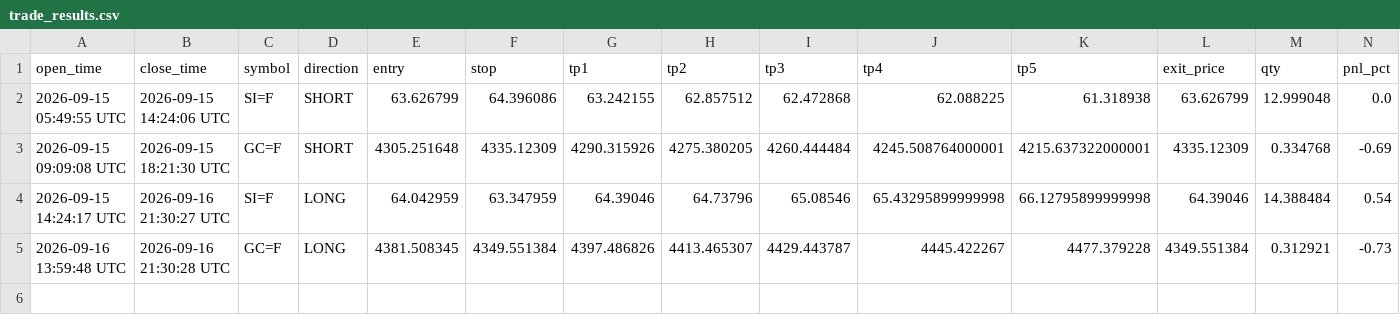
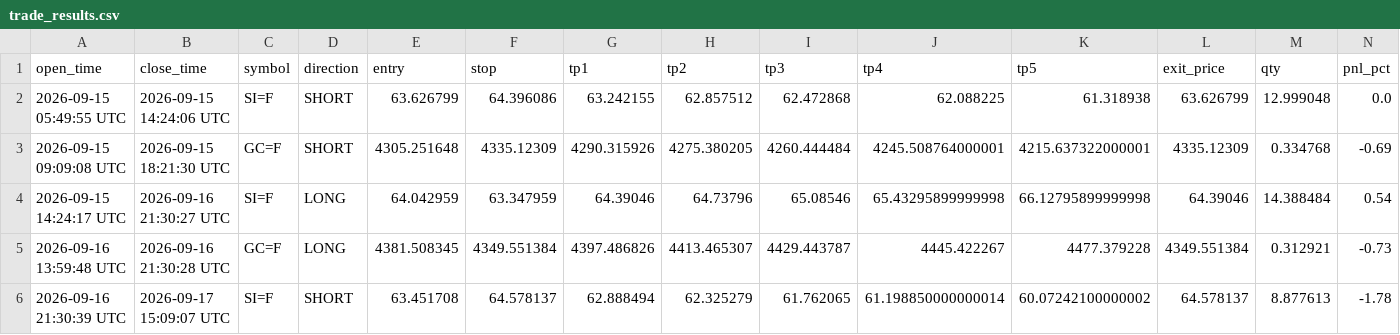
Before and after one commit to mrakbar8175-blip/ema-cluster-bot, a CSV file: trade_results.csv, drawn as a sheet; only a part is shown; rows hold the shown columns only; the diff names each change by its address in the sheet, - before the commit and + after, or states it on an @@ line.

Commit message:
📊 FX Data update 15:09

```diff
--- a/trade_results.csv
+++ b/trade_results.csv
+row 6: 2026-09-16 21:30:39 UTC | 2026-09-17 15:09:07 UTC | SI=F | SHORT | 63.451708 | 64.578137 | 62.888494 | 62.325279 | 61.762065 | 61.198850000000014 | 60.07242100000002 | 64.578137 | 8.877613 | -1.78
```
Also changed, not shown: signal_log.csv, 2 other files.
